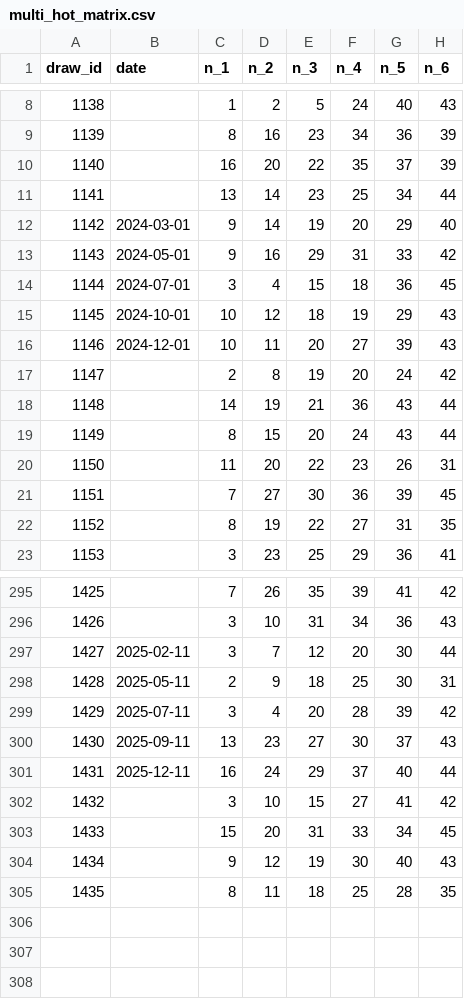
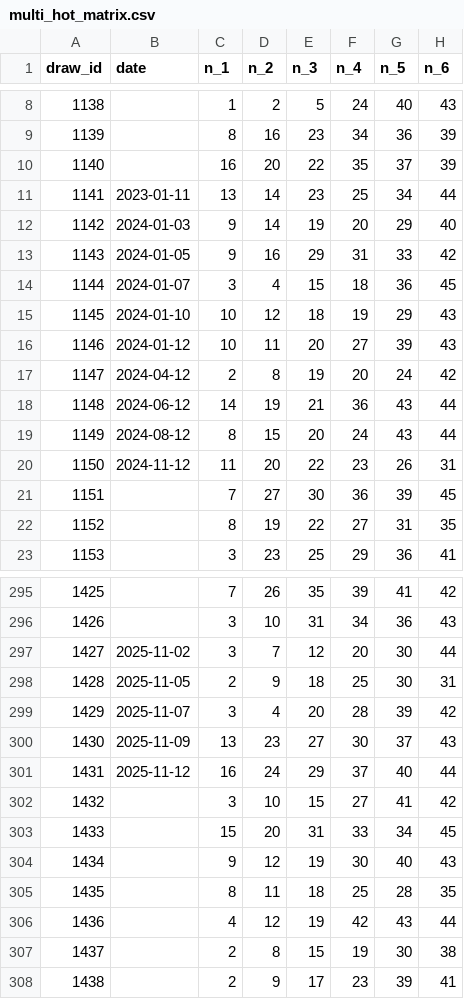
Before and after one commit to CaoKhanh2/Auto-ML-Ops, a CSV file: data/multi_hot_matrix.csv, drawn as a sheet; only a part is shown, gaps mark what is left out; the diff covers the shown part only.

Commit message:
Fix missing date on data raw

```diff
--- a/data/multi_hot_matrix.csv
+++ b/data/multi_hot_matrix.csv
@@ -10,12 +10,12 @@ draw_id;date;n_1;n_2;n_3;n_4;n_5;n_6
 1140;;16;20;22;35;37;39
-1141;;13;14;23;25;34;44
-1142;2024-03-01;9;14;19;20;29;40
-1143;2024-05-01;9;16;29;31;33;42
-1144;2024-07-01;3;4;15;18;36;45
-1145;2024-10-01;10;12;18;19;29;43
-1146;2024-12-01;10;11;20;27;39;43
-1147;;2;8;19;20;24;42
-1148;;14;19;21;36;43;44
-1149;;8;15;20;24;43;44
-1150;;11;20;22;23;26;31
+1141;2023-01-11;13;14;23;25;34;44
+1142;2024-01-03;9;14;19;20;29;40
+1143;2024-01-05;9;16;29;31;33;42
+1144;2024-01-07;3;4;15;18;36;45
+1145;2024-01-10;10;12;18;19;29;43
+1146;2024-01-12;10;11;20;27;39;43
+1147;2024-04-12;2;8;19;20;24;42
+1148;2024-06-12;14;19;21;36;43;44
+1149;2024-08-12;8;15;20;24;43;44
+1150;2024-11-12;11;20;22;23;26;31
 1151;;7;27;30;36;39;45
@@ -296,7 +296,7 @@ draw_id;date;n_1;n_2;n_3;n_4;n_5;n_6
 1426;;3;10;31;34;36;43
-1427;2025-02-11;3;7;12;20;30;44
-1428;2025-05-11;2;9;18;25;30;31
-1429;2025-07-11;3;4;20;28;39;42
-1430;2025-09-11;13;23;27;30;37;43
-1431;2025-12-11;16;24;29;37;40;44
+1427;2025-11-02;3;7;12;20;30;44
+1428;2025-11-05;2;9;18;25;30;31
+1429;2025-11-07;3;4;20;28;39;42
+1430;2025-11-09;13;23;27;30;37;43
+1431;2025-11-12;16;24;29;37;40;44
 1432;;3;10;15;27;41;42
@@ -305 +305,4 @@ draw_id;date;n_1;n_2;n_3;n_4;n_5;n_6
 1435;;8;11;18;25;28;35
+1436;;4;12;19;42;43;44
+1437;;2;8;15;19;30;38
+1438;;2;9;17;23;39;41
```
Also changed, not shown: 148 edited cells elsewhere in this file, 13 other files.
